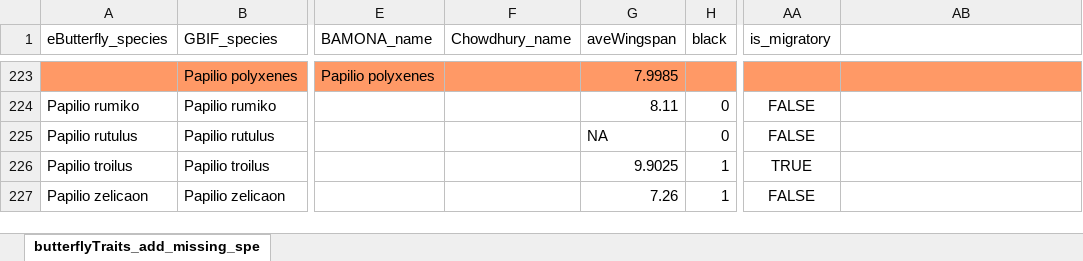
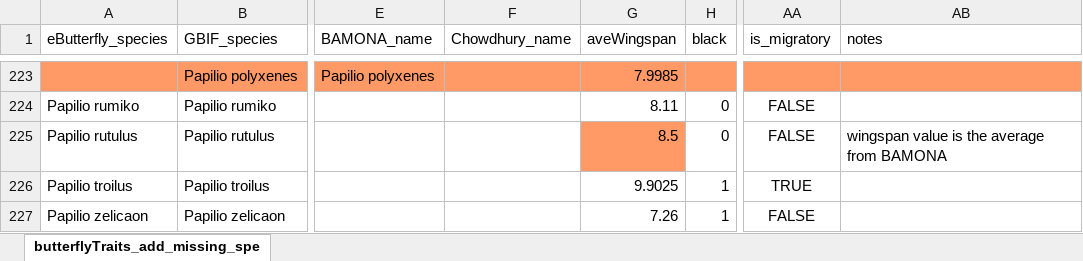
Before and after one commit to jensculrich/urban_park_community_science_project, an Excel workbook: data/lepidoptera_trait_data/lepidoptera_trait_data/SpeciesListForTraits.xlsx, sheet butterflyTraits_add_missing_spe, drawn as a sheet; only a part is shown, gaps mark what is left out; values as stored, in another font and other column widths than the file's, no borders; the diff names each change by its address in the sheet, - before the commit and + after, or states it on an @@ line.

Commit message:
run models and update species traits for new species from new cities

```diff
--- a/data/lepidoptera_trait_data/lepidoptera_trait_data/SpeciesListForTraits.xlsx (sheet butterflyTraits_add_missing_spe)
+++ b/data/lepidoptera_trait_data/lepidoptera_trait_data/SpeciesListForTraits.xlsx (sheet butterflyTraits_add_missing_spe)
-AB1: (empty)
+AB1: notes
-G225 (aveWingspan): NA
+G225 (aveWingspan): 8.5
-G225 fill: none
+G225 fill: #FF9966
-AB225 (notes): (empty)
+AB225 (notes): wingspan value is the average from BAMONA
```
Also changed, not shown: 19 other files.
